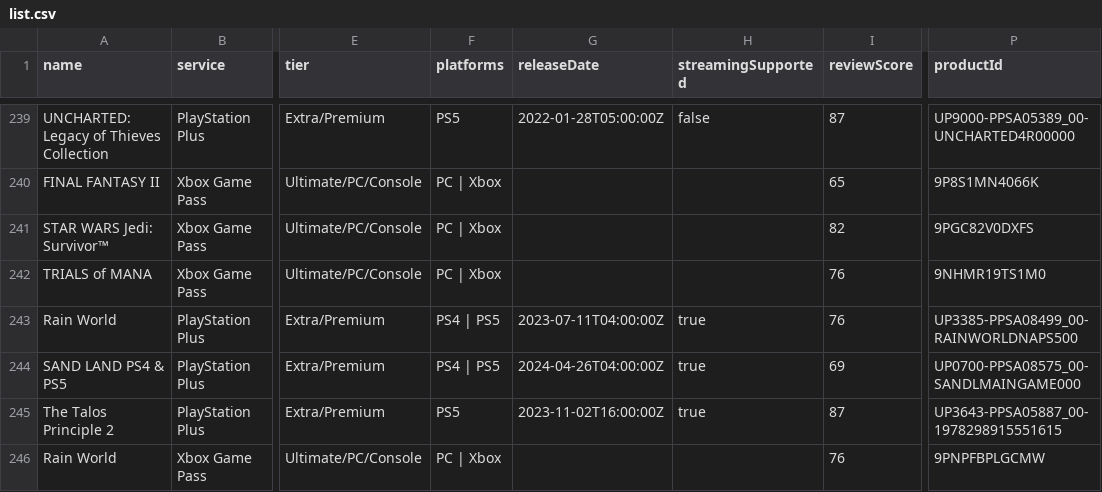
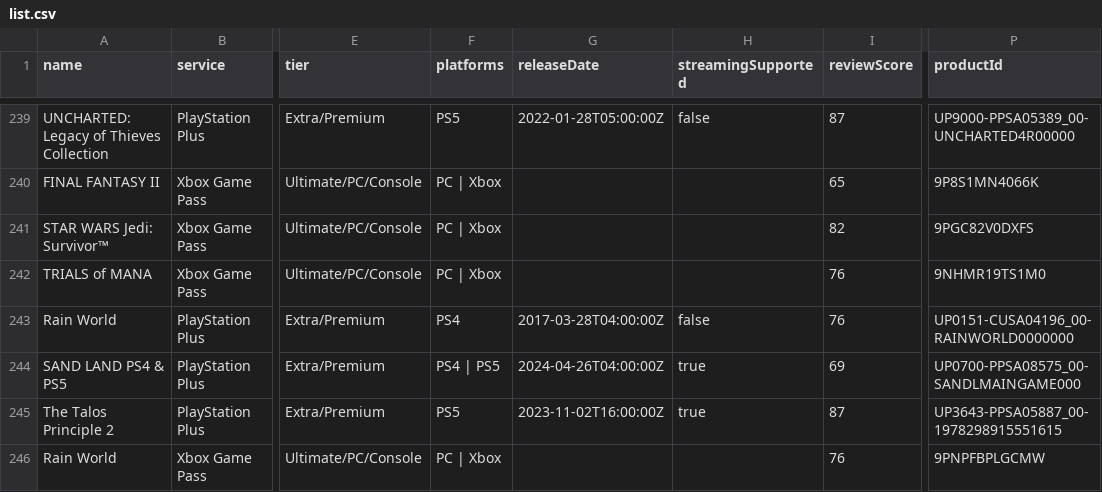
Before and after one commit to Xatpy/HowLongToBeatGamePass, a CSV file: data/list.csv, drawn as a sheet; only a part is shown, gaps mark what is left out; the diff covers the shown part only; the diff names each change by its address in the sheet, - before the commit and + after, or states it on an @@ line.

```diff
--- a/data/list.csv
+++ b/data/list.csv
-F243 (platforms): PS4 | PS5
+F243 (platforms): PS4
-G243 (releaseDate): 2023-07-11T04:00:00Z
+G243 (releaseDate): 2017-03-28T04:00:00Z
-H243 (streamingSupported): true
+H243 (streamingSupported): false
-P243 (productId): UP3385-PPSA08499_00-RAINWORLDNAPS500
+P243 (productId): UP0151-CUSA04196_00-RAINWORLD0000000
```
Also changed, not shown: 1 added row and 18 edited cells elsewhere in this file, 3 other files.
